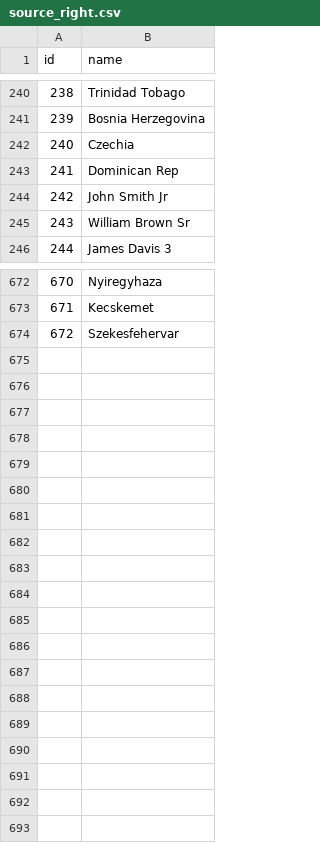
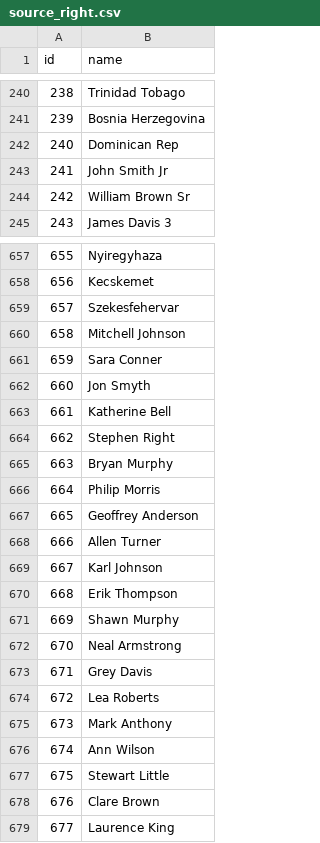
Before and after one commit to abhishekbhakat/matching_record_linkage, a CSV file: validation/source_right.csv, drawn as a sheet; only a part is shown, gaps mark what is left out; removed rows and columns are numbered as before the commit, all else as after; the diff covers the shown part only; the diff names each change by its address in the sheet, - before the commit and + after, or states it on an @@ line.

```diff
--- a/validation/source_right.csv
+++ b/validation/source_right.csv
-row 242: 240 | Czechia
@@ column A (id) renumbered between rows 242 and 659 @@
+row 660: 658 | Mitchell Johnson
+row 661: 659 | Sara Conner
+row 662: 660 | Jon Smyth
+row 663: 661 | Katherine Bell
+row 664: 662 | Stephen Right
+row 665: 663 | Bryan Murphy
+row 666: 664 | Philip Morris
+row 667: 665 | Geoffrey Anderson
+row 668: 666 | Allen Turner
+row 669: 667 | Karl Johnson
+row 670: 668 | Erik Thompson
+row 671: 669 | Shawn Murphy
+row 672: 670 | Neal Armstrong
+row 673: 671 | Grey Davis
+row 674: 672 | Lea Roberts
+row 675: 673 | Mark Anthony
+row 676: 674 | Ann Wilson
+row 677: 675 | Stewart Little
+row 678: 676 | Clare Brown
+row 679: 677 | Laurence King
```
Also changed, not shown: 14 removed rows elsewhere in this file, validation/ground_truth.csv, validation/source_left.csv, 15 other files.
